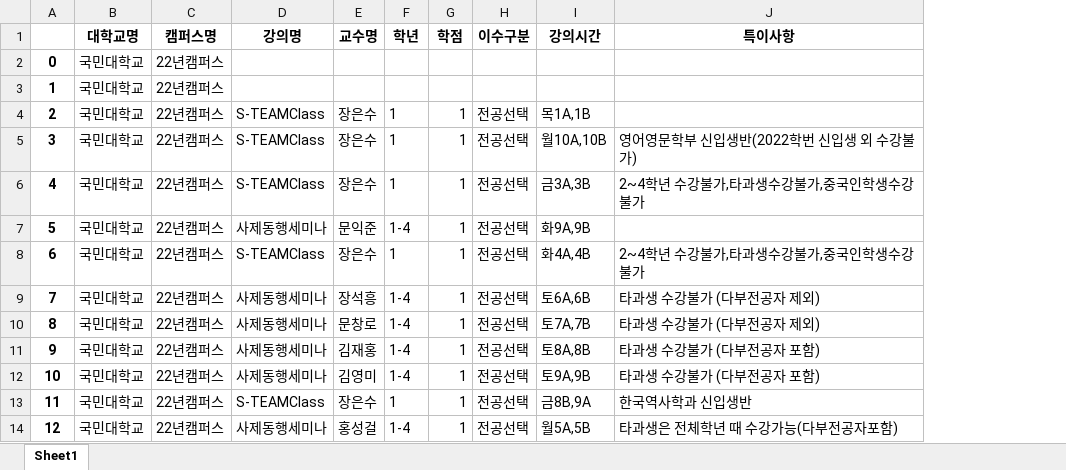
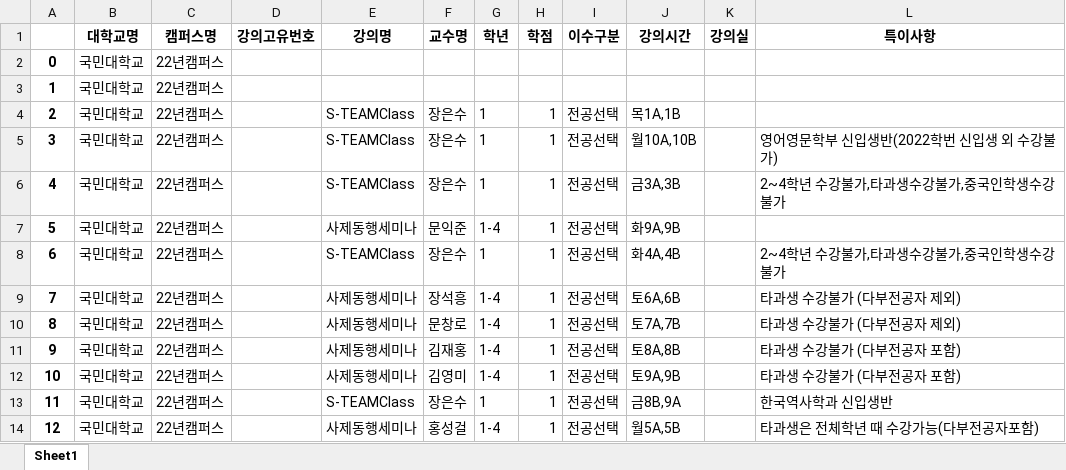
Before and after one commit to jipark96/sw-project, an Excel workbook: 1차_가공/국민대학교 22년캠퍼스 22년 1학기 1차 가공 완료.xlsx, sheet Sheet1, drawn as a sheet; only a part is shown; values as stored, in another font and other column widths than the file's, no borders; the diff names each change by its address in the sheet, - before the commit and + after, or states it on an @@ line.

```diff
--- a/1차_가공/국민대학교 22년캠퍼스 22년 1학기 1차 가공 완료.xlsx (sheet Sheet1)
+++ b/1차_가공/국민대학교 22년캠퍼스 22년 1학기 1차 가공 완료.xlsx (sheet Sheet1)
+column D (강의고유번호), empty
+column K (강의실), empty
```
Also changed, not shown: 1차_가공/고려대학교 서울캠퍼스 22년 1학기 1차 가공 완료.xlsx, 1차_가공/고려대학교 세종캠퍼스 22년 1학기 1차 가공 완료.xlsx, 20 other files.
